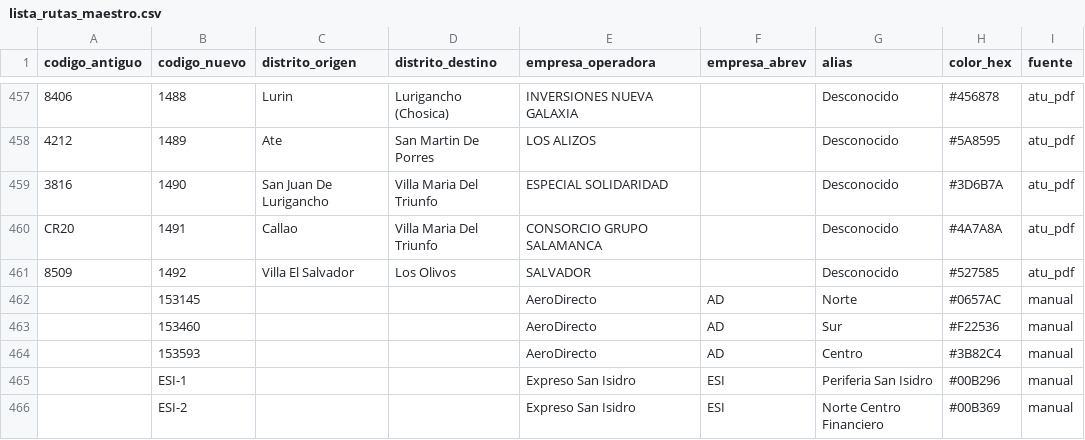
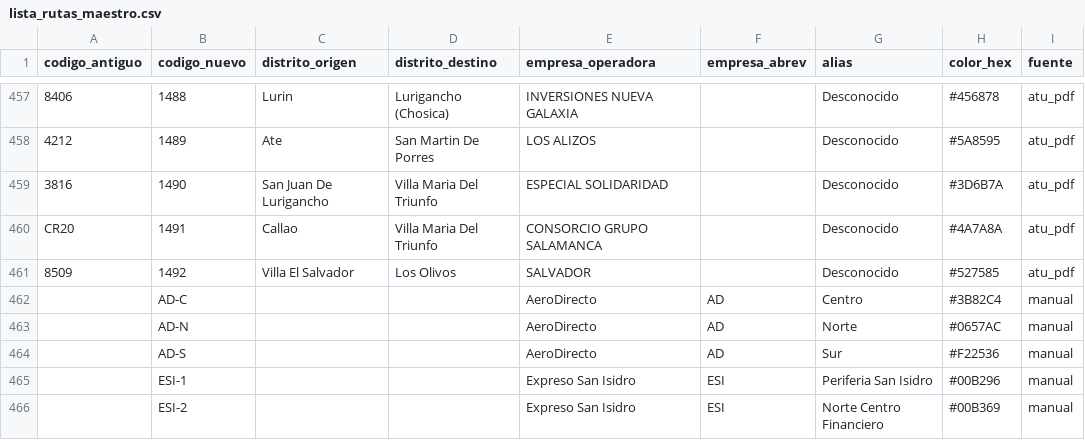
Before and after one commit to Hardnyx/limarutas, a CSV file: pipeline/output/lista_rutas_maestro.csv, drawn as a sheet; only a part is shown, gaps mark what is left out.

Commit message:
feat(wr): AeroDirecto y ESI labels, colores, distritos y extremos finales

```diff
--- a/pipeline/output/lista_rutas_maestro.csv
+++ b/pipeline/output/lista_rutas_maestro.csv
@@ -461,5 +461,5 @@ CR20,1491,Callao,Villa Maria Del Triunfo,CONSORCIO GRUPO SALAMANCA,,Desconocido,
 8509,1492,Villa El Salvador,Los Olivos,SALVADOR,,Desconocido,#527585,atu_pdf
-,153145,,,AeroDirecto,AD,Norte,#0657AC,manual
-,153460,,,AeroDirecto,AD,Sur,#F22536,manual
-,153593,,,AeroDirecto,AD,Centro,#3B82C4,manual
+,AD-C,,,AeroDirecto,AD,Centro,#3B82C4,manual
+,AD-N,,,AeroDirecto,AD,Norte,#0657AC,manual
+,AD-S,,,AeroDirecto,AD,Sur,#F22536,manual
 ,ESI-1,,,Expreso San Isidro,ESI,Periferia San Isidro,#00B296,manual
```
Also changed, not shown: 3 other files.
